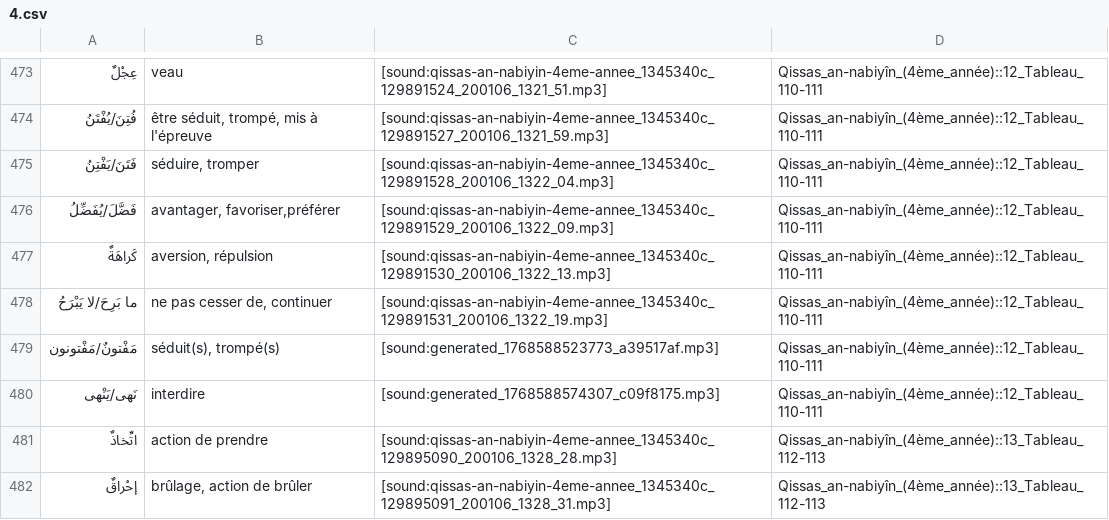
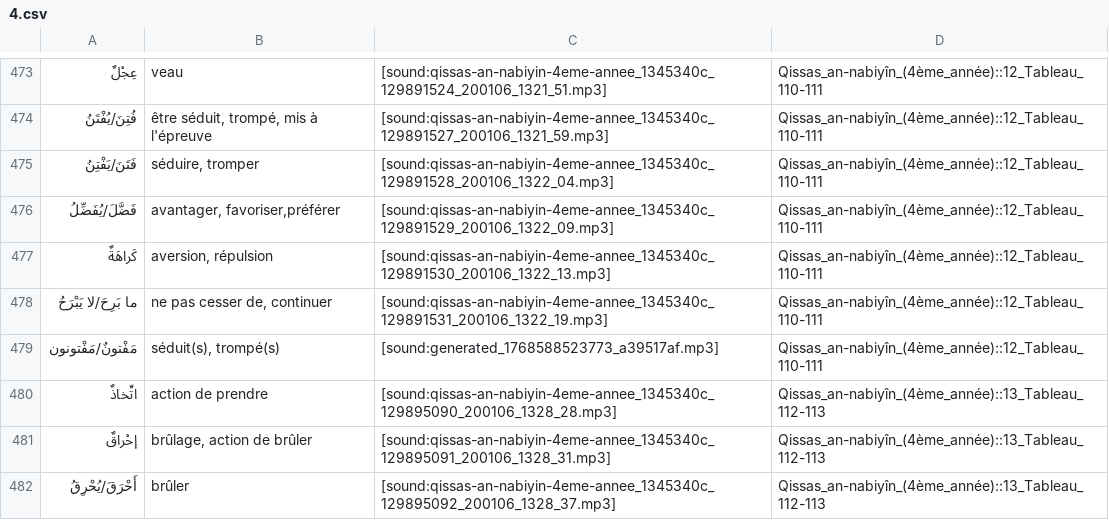
Before and after one commit to haszzz/haszzz.github.io, a CSV file: 4.csv, drawn as a sheet; only a part is shown, gaps mark what is left out; the shorter side is filled out with more unchanged rows.

Commit message:
Remove outdated audio entry for "نَهى/يَنْهى" in 4.csv and update surrounding entries for improved clarity and consistency.

```diff
--- a/4.csv
+++ b/4.csv
@@ -479,3 +479,2 @@
 "مَفْتونٌ/مَفْتونون","séduit(s), trompé(s)","[sound:generated_1768588523773_a39517af.mp3]","Qissas_an-nabiyîn_(4ème_année)::12_Tableau_110-111"
-"نَهى/يَنْهى","interdire","[sound:generated_1768588574307_c09f8175.mp3]","Qissas_an-nabiyîn_(4ème_année)::12_Tableau_110-111"
 "اتِّخاذٌ","action de prendre","[sound:qissas-an-nabiyin-4eme-annee_1345340c_129895090_200106_1328_28.mp3]","Qissas_an-nabiyîn_(4ème_année)::13_Tableau_112-113"
```
